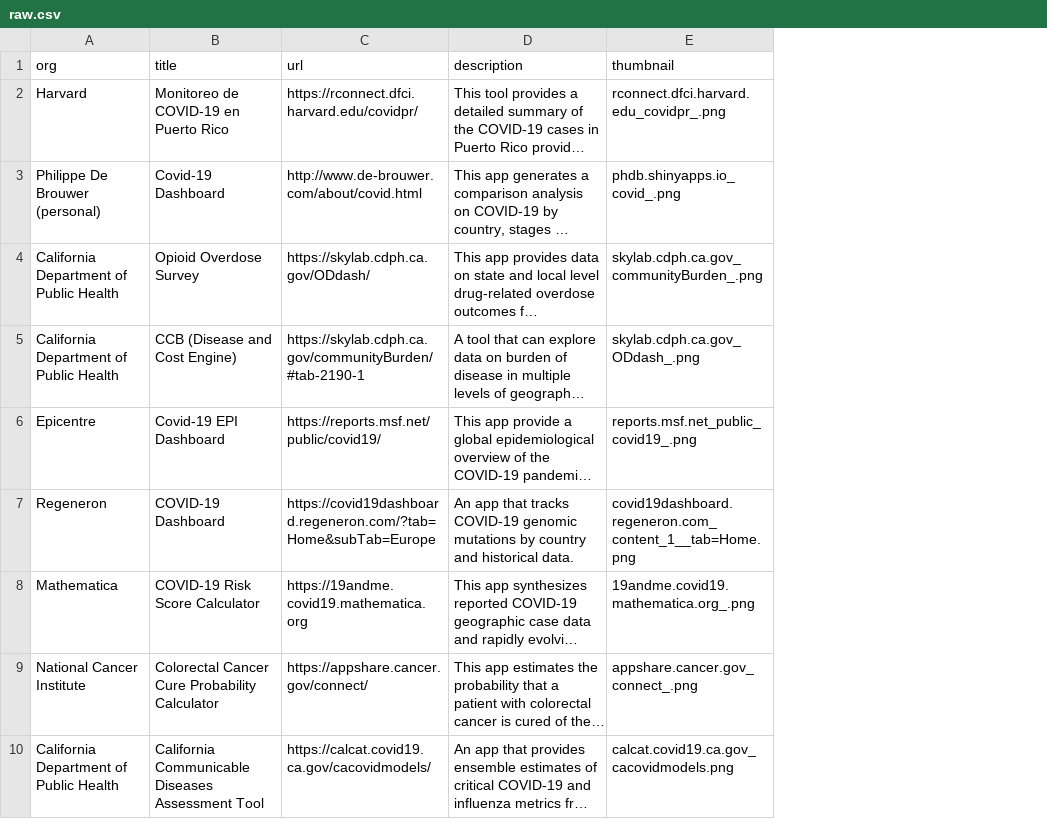
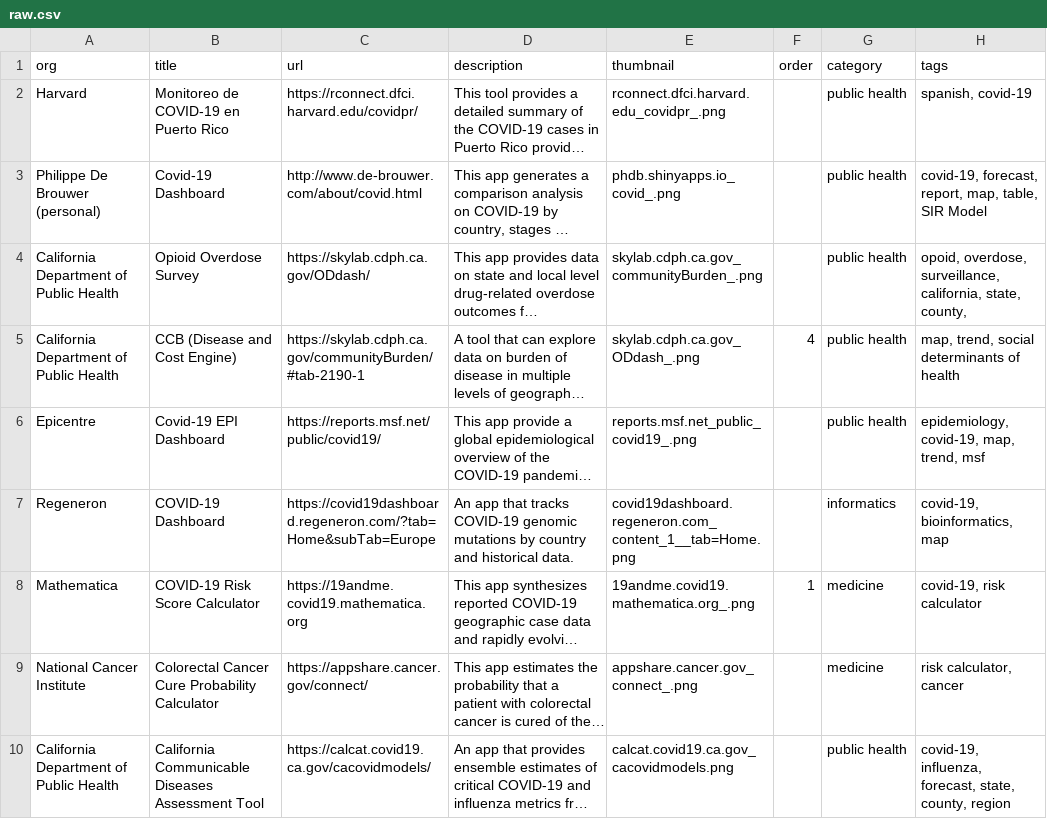
Before and after one commit to posit-dev/healthcare-shiny-showcase, a CSV file: data/raw.csv, drawn as a sheet; only a part is shown; long unchanged cells end in …; the diff names each change by its address in the sheet, - before the commit and + after, or states it on an @@ line.

```diff
--- a/data/raw.csv
+++ b/data/raw.csv
+column F (order), rows 5-8: 4 |  |  | 1
+column G (category), rows 2-10: public health | public health | public health | public health | public health | informatics | medicine | medicine | public health
+column H (tags), rows 2-10: spanish, covid-19 | covid-19, forecast, report, map, table, SIR Model | opoid, overdose, surveillance, california, state, county, | map, trend, social determinants of health | epidemiology, covid-19, map, trend, msf | covid-19, bioinformatics, map | covid-19, risk calculator | risk calculator, cancer | covid-19, influenza, forecast, state, county, region
```
Also changed, not shown: 7 other files.
